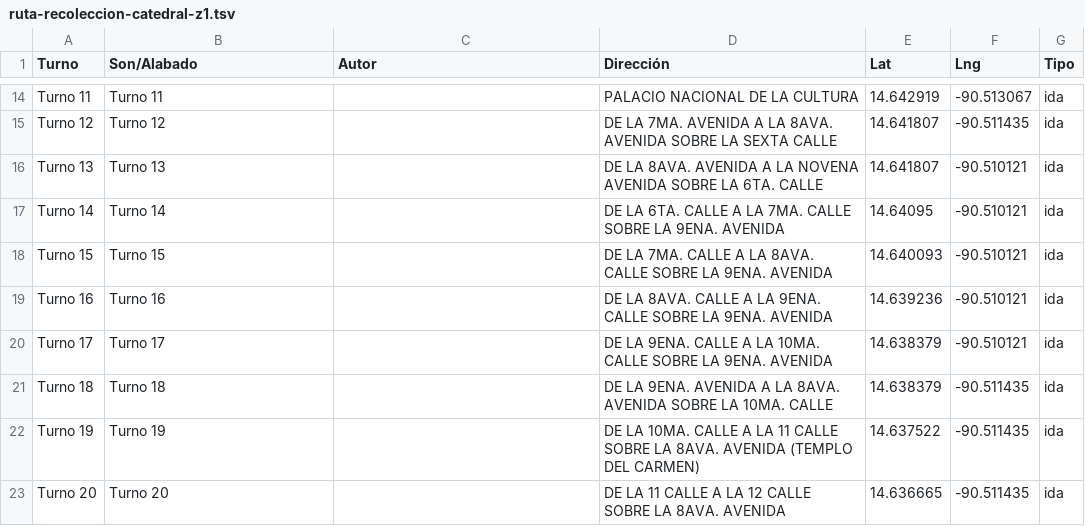
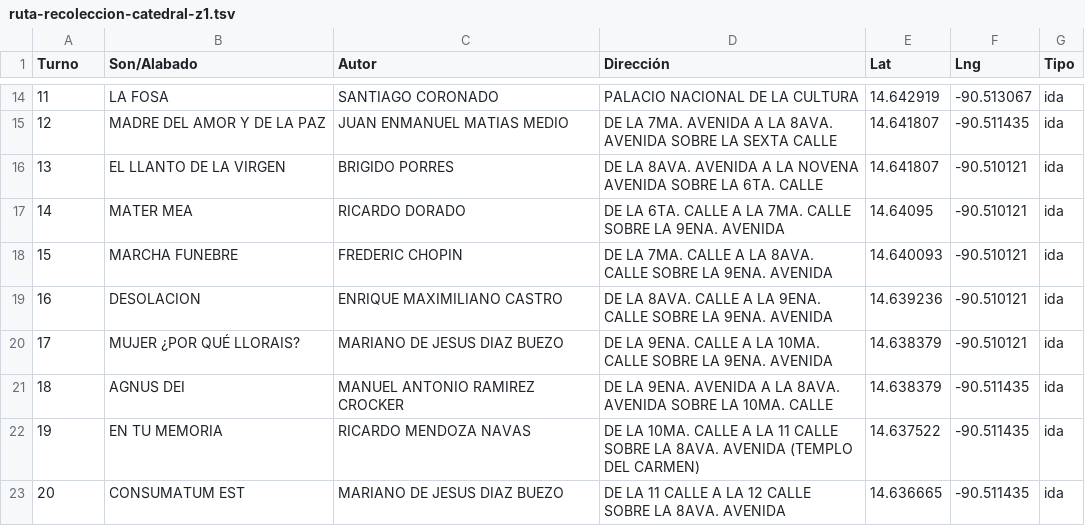
Before and after one commit to JARV2332/TurnoaTiempo, a TSV file: public/ruta-recoleccion-catedral-z1.tsv, drawn as a sheet; only a part is shown, gaps mark what is left out; the diff covers the shown part only; the diff names each change by its address in the sheet, - before the commit and + after, or states it on an @@ line.

Commit message:
fix: TSV Recoleccion-Catedral con marchas y autores reales

```diff
--- a/public/ruta-recoleccion-catedral-z1.tsv
+++ b/public/ruta-recoleccion-catedral-z1.tsv
-A14 (Turno): Turno 11
+A14 (Turno): 11
-B14 (Son/Alabado): Turno 11
+B14 (Son/Alabado): LA FOSA
-C14 (Autor): (empty)
+C14 (Autor): SANTIAGO CORONADO
-A15 (Turno): Turno 12
+A15 (Turno): 12
-B15 (Son/Alabado): Turno 12
+B15 (Son/Alabado): MADRE DEL AMOR Y DE LA PAZ
-C15 (Autor): (empty)
+C15 (Autor): JUAN ENMANUEL MATIAS MEDIO
-A16 (Turno): Turno 13
+A16 (Turno): 13
-B16 (Son/Alabado): Turno 13
+B16 (Son/Alabado): EL LLANTO DE LA VIRGEN
-C16 (Autor): (empty)
+C16 (Autor): BRIGIDO PORRES
-A17 (Turno): Turno 14
+A17 (Turno): 14
-B17 (Son/Alabado): Turno 14
+B17 (Son/Alabado): MATER MEA
-C17 (Autor): (empty)
+C17 (Autor): RICARDO DORADO
-A18 (Turno): Turno 15
+A18 (Turno): 15
-B18 (Son/Alabado): Turno 15
+B18 (Son/Alabado): MARCHA FUNEBRE
-C18 (Autor): (empty)
+C18 (Autor): FREDERIC CHOPIN
-A19 (Turno): Turno 16
+A19 (Turno): 16
-B19 (Son/Alabado): Turno 16
+B19 (Son/Alabado): DESOLACION
-C19 (Autor): (empty)
+C19 (Autor): ENRIQUE MAXIMILIANO CASTRO
-A20 (Turno): Turno 17
+A20 (Turno): 17
-B20 (Son/Alabado): Turno 17
+B20 (Son/Alabado): MUJER ¿POR QUÉ LLORAIS?
-C20 (Autor): (empty)
+C20 (Autor): MARIANO DE JESUS DIAZ BUEZO
-A21 (Turno): Turno 18
+A21 (Turno): 18
-B21 (Son/Alabado): Turno 18
+B21 (Son/Alabado): AGNUS DEI
-C21 (Autor): (empty)
+C21 (Autor): MANUEL ANTONIO RAMIREZ CROCKER
-A22 (Turno): Turno 19
+A22 (Turno): 19
-B22 (Son/Alabado): Turno 19
+B22 (Son/Alabado): EN TU MEMORIA
-C22 (Autor): (empty)
+C22 (Autor): RICARDO MENDOZA NAVAS
-A23 (Turno): Turno 20
+A23 (Turno): 20
-B23 (Son/Alabado): Turno 20
+B23 (Son/Alabado): CONSUMATUM EST
-C23 (Autor): (empty)
+C23 (Autor): MARIANO DE JESUS DIAZ BUEZO
```
Also changed, not shown: 3 added rows, 3 removed rows and 51 edited cells elsewhere in this file.
